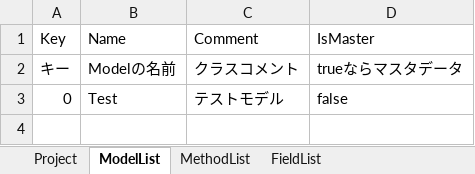
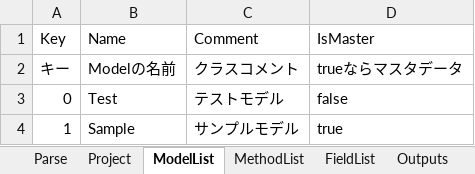
Before and after one commit to genkokudo/DigitalMegaFlare, an Excel workbook: DigitalMegaFlare/wwwroot/files/excels/Model.xlsx, sheet ModelList, drawn as a sheet; values as stored, in another font and other column widths than the file's, no borders; charts and pictures not drawn; the diff names each change by its address in the sheet, - before the commit and + after, or states it on an @@ line.

```diff
--- a/DigitalMegaFlare/wwwroot/files/excels/Model.xlsx (sheet ModelList)
+++ b/DigitalMegaFlare/wwwroot/files/excels/Model.xlsx (sheet ModelList)
+sheet tab: Parse
+sheet tab: Outputs
+row 4: 1 | Sample | サンプルモデル | true
```
Also changed, not shown: sheet FieldList, sheet MethodList, sheet Project, charts or pictures, 2 other files.
